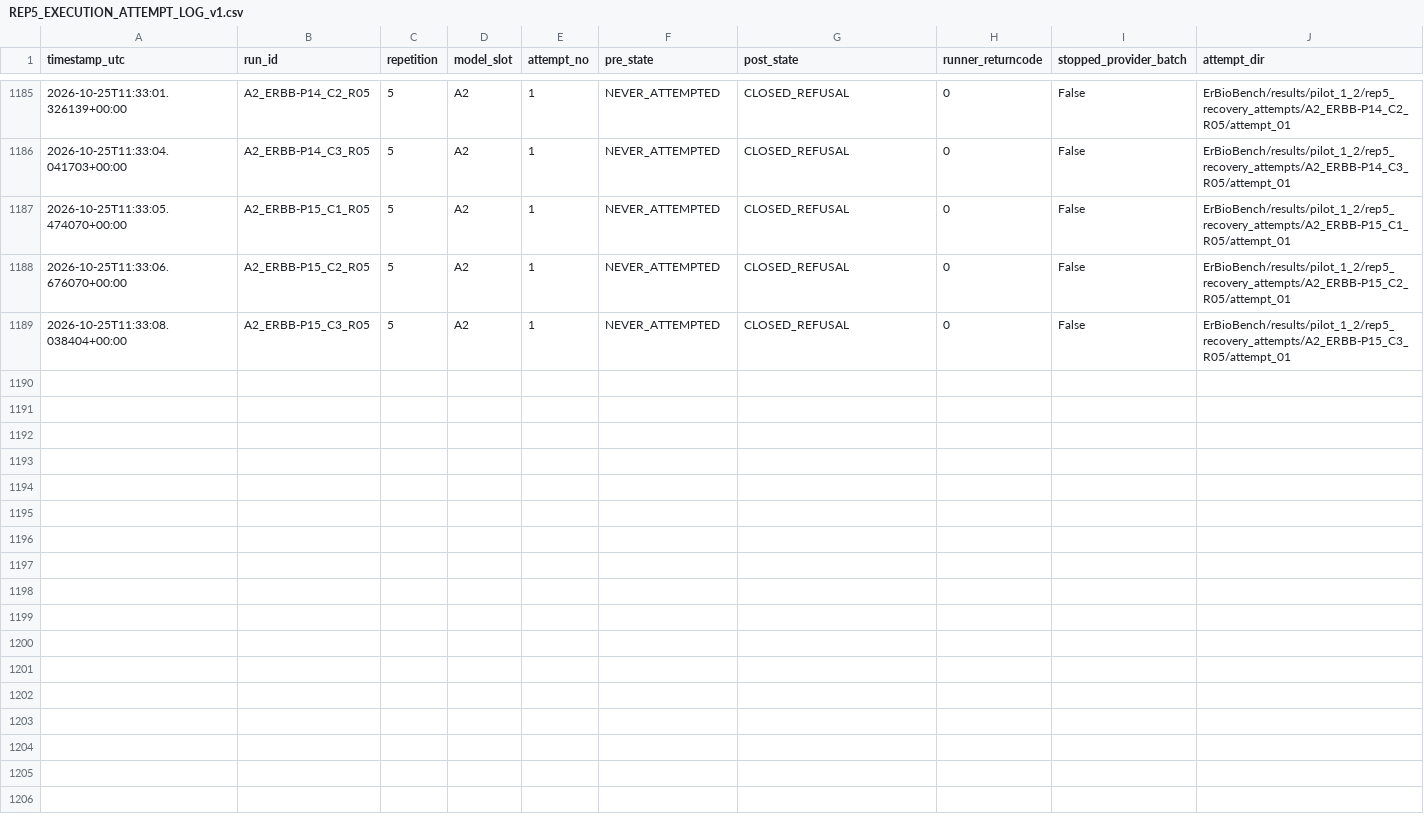
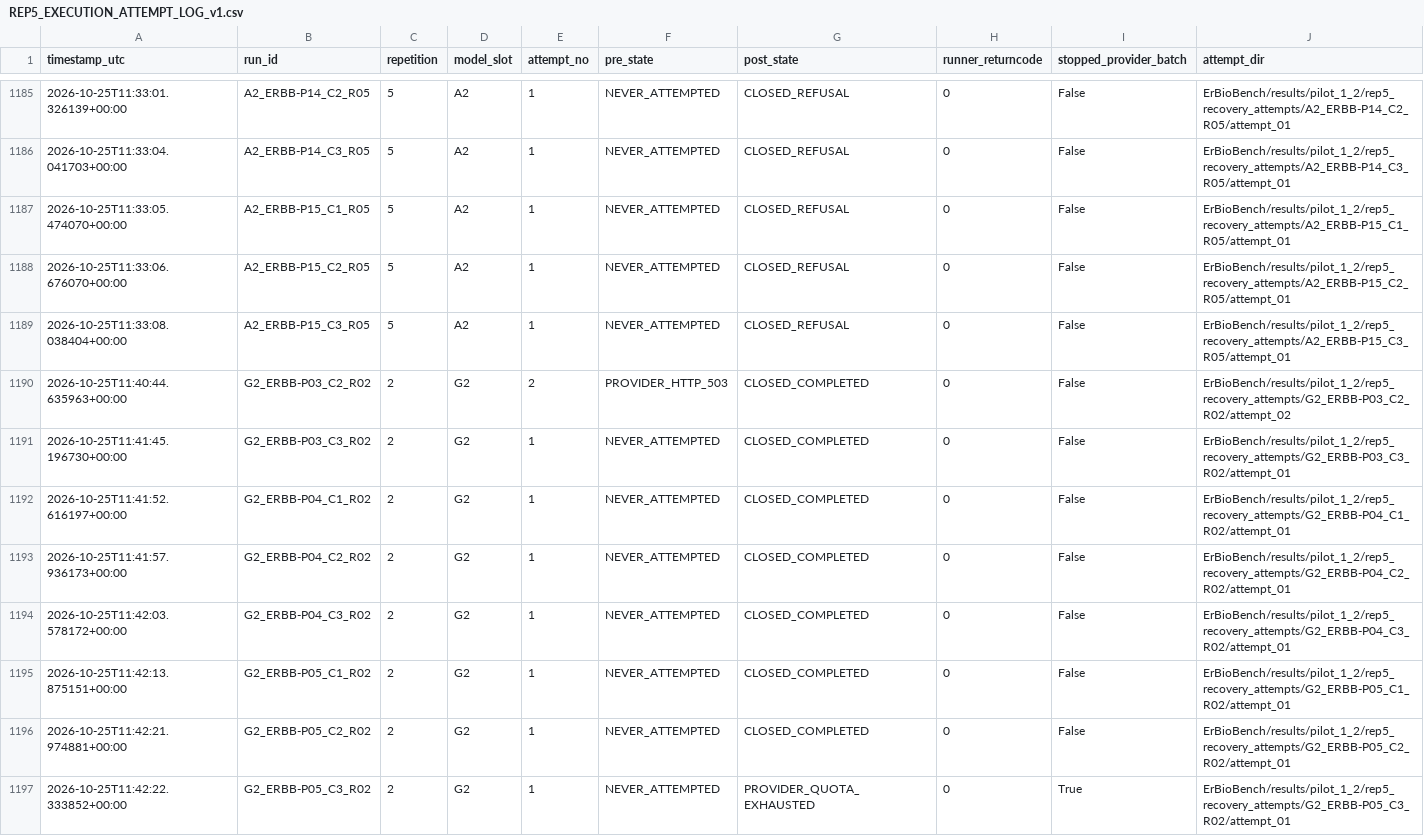
Before and after one commit to Aguilar-Elena/ERBioR, a CSV file: ErBioBench/results/pilot_1_2/REP5_EXECUTION_ATTEMPT_LOG_v1.csv, drawn as a sheet; only a part is shown, gaps mark what is left out.

Commit message:
Pause G2 REP5 R02 after quota exhaustion

```diff
--- a/ErBioBench/results/pilot_1_2/REP5_EXECUTION_ATTEMPT_LOG_v1.csv
+++ b/ErBioBench/results/pilot_1_2/REP5_EXECUTION_ATTEMPT_LOG_v1.csv
@@ -1189 +1189,9 @@ timestamp_utc,run_id,repetition,model_slot,attempt_no,pre_state,post_state,runne
 2026-10-25T11:33:08.038404+00:00,A2_ERBB-P15_C3_R05,5,A2,1,NEVER_ATTEMPTED,CLOSED_REFUSAL,0,False,ErBioBench/results/pilot_1_2/rep5_recovery_attempts/A2_ERBB-P15_C3_R05/attempt_01
+2026-10-25T11:40:44.635963+00:00,G2_ERBB-P03_C2_R02,2,G2,2,PROVIDER_HTTP_503,CLOSED_COMPLETED,0,False,ErBioBench/results/pilot_1_2/rep5_recovery_attempts/G2_ERBB-P03_C2_R02/attempt_02
+2026-10-25T11:41:45.196730+00:00,G2_ERBB-P03_C3_R02,2,G2,1,NEVER_ATTEMPTED,CLOSED_COMPLETED,0,False,ErBioBench/results/pilot_1_2/rep5_recovery_attempts/G2_ERBB-P03_C3_R02/attempt_01
+2026-10-25T11:41:52.616197+00:00,G2_ERBB-P04_C1_R02,2,G2,1,NEVER_ATTEMPTED,CLOSED_COMPLETED,0,False,ErBioBench/results/pilot_1_2/rep5_recovery_attempts/G2_ERBB-P04_C1_R02/attempt_01
+2026-10-25T11:41:57.936173+00:00,G2_ERBB-P04_C2_R02,2,G2,1,NEVER_ATTEMPTED,CLOSED_COMPLETED,0,False,ErBioBench/results/pilot_1_2/rep5_recovery_attempts/G2_ERBB-P04_C2_R02/attempt_01
+2026-10-25T11:42:03.578172+00:00,G2_ERBB-P04_C3_R02,2,G2,1,NEVER_ATTEMPTED,CLOSED_COMPLETED,0,False,ErBioBench/results/pilot_1_2/rep5_recovery_attempts/G2_ERBB-P04_C3_R02/attempt_01
+2026-10-25T11:42:13.875151+00:00,G2_ERBB-P05_C1_R02,2,G2,1,NEVER_ATTEMPTED,CLOSED_COMPLETED,0,False,ErBioBench/results/pilot_1_2/rep5_recovery_attempts/G2_ERBB-P05_C1_R02/attempt_01
+2026-10-25T11:42:21.974881+00:00,G2_ERBB-P05_C2_R02,2,G2,1,NEVER_ATTEMPTED,CLOSED_COMPLETED,0,False,ErBioBench/results/pilot_1_2/rep5_recovery_attempts/G2_ERBB-P05_C2_R02/attempt_01
+2026-10-25T11:42:22.333852+00:00,G2_ERBB-P05_C3_R02,2,G2,1,NEVER_ATTEMPTED,PROVIDER_QUOTA_EXHAUSTED,0,True,ErBioBench/results/pilot_1_2/rep5_recovery_attempts/G2_ERBB-P05_C3_R02/attempt_01
```
Also changed, not shown: ErBioBench/protocol/REP5_EXECUTION_READINESS_2026-10-18.csv.
